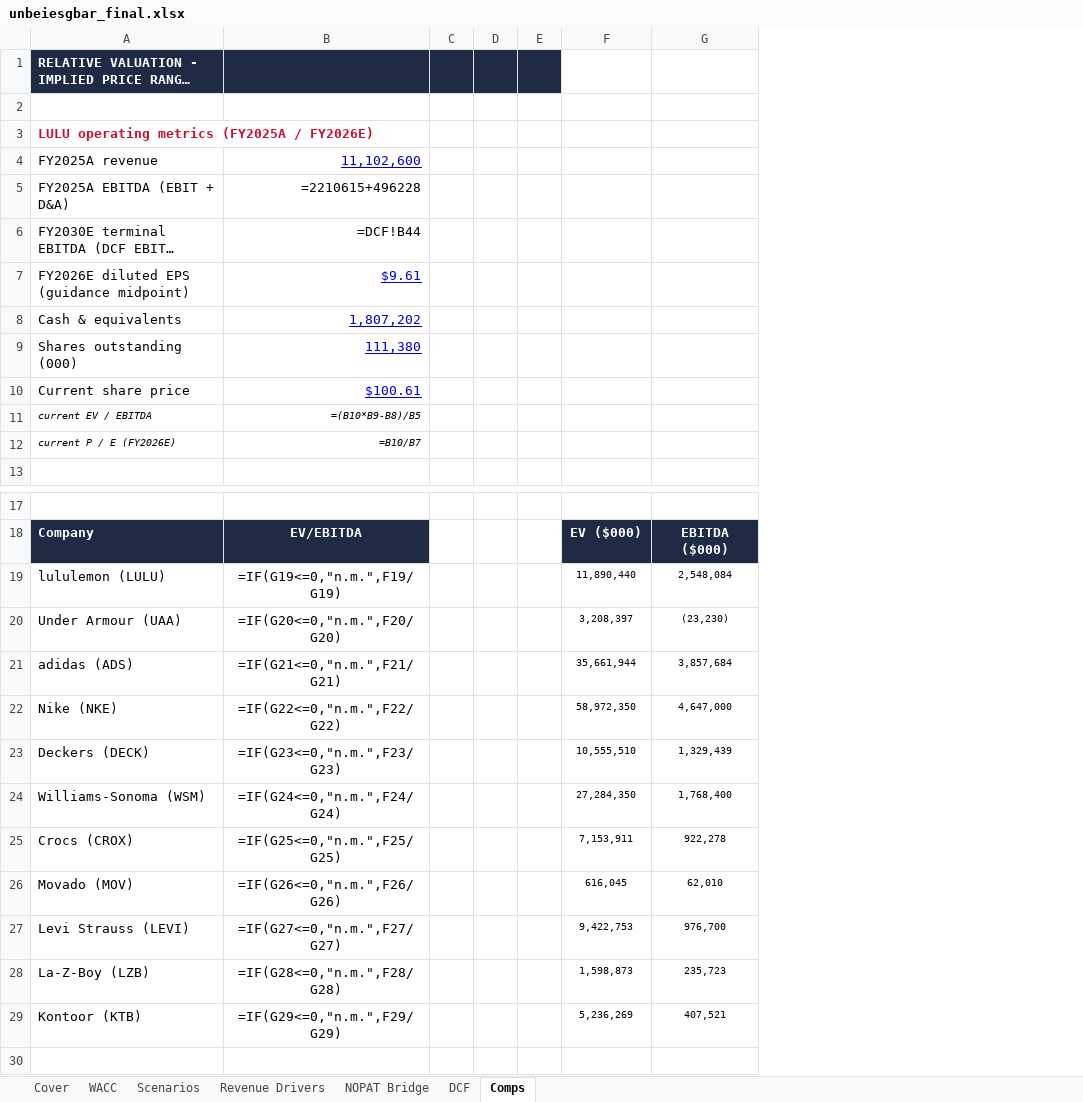
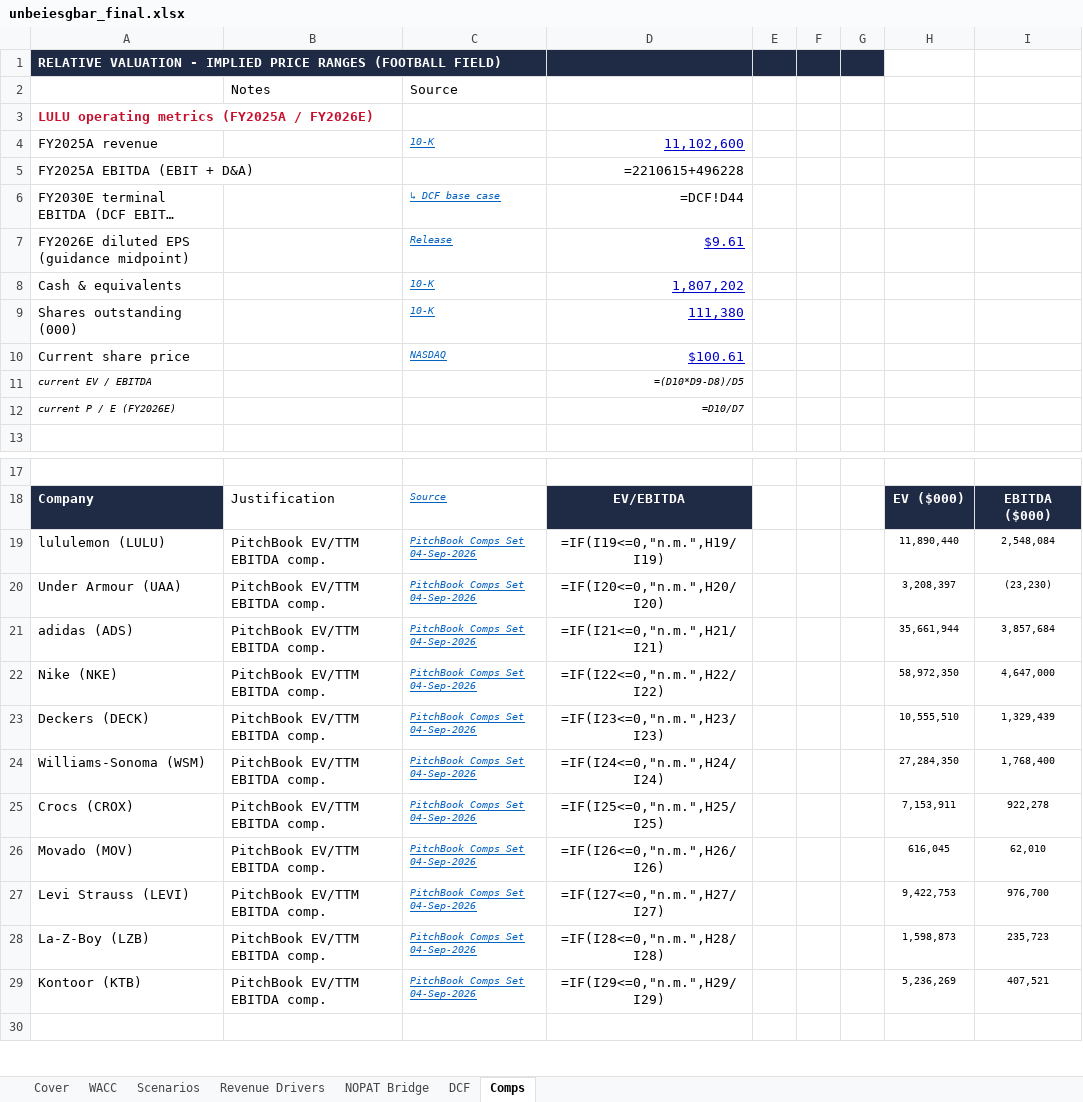
Before and after one commit to vengeanceaiUSC/RM, an Excel workbook: LULU/unbeiesgbar_final.xlsx, sheet Comps, drawn as a sheet; only a part is shown, gaps mark what is left out; long unchanged cells end in …; values as stored, in another font and other column widths than the file's, no borders; formulas without a stored value are shown as written; removed rows and columns are numbered as before the commit, all else as after; the diff covers the shown part only; the diff names each change by its address in the sheet, - before the commit and + after, or states it on an @@ line.

```diff
--- a/LULU/unbeiesgbar_final.xlsx (sheet Comps)
+++ b/LULU/unbeiesgbar_final.xlsx (sheet Comps)
+column B, row 2: Notes; rows 18-29: Justification | PitchBook EV/TTM EBITDA comp. | PitchBook EV/TTM EBITDA comp. | PitchBook EV/TTM EBITDA comp. | PitchBook EV/TTM EBITDA comp. | PitchBook EV/TTM EBITDA comp. | PitchBook EV/TTM EBITDA comp. | PitchBook EV/TTM EBITDA comp. | PitchBook EV/TTM EBITDA comp. | PitchBook EV/TTM EBITDA comp. | PitchBook EV/TTM EBITDA comp. | PitchBook EV/TTM EBITDA comp.
+column C, rows 2-10: Source |  | 10-K |  | ↳ DCF base case | Release | 10-K | 10-K | NASDAQ; rows 18-29: Source | PitchBook Comps Set 04-Sep-2026 | PitchBook Comps Set 04-Sep-2026 | PitchBook Comps Set 04-Sep-2026 | PitchBook Comps Set 04-Sep-2026 | PitchBook Comps Set 04-Sep-2026 | PitchBook Comps Set 04-Sep-2026 | PitchBook Comps Set 04-Sep-2026 | PitchBook Comps Set 04-Sep-2026 | PitchBook Comps Set 04-Sep-2026 | PitchBook Comps Set 04-Sep-2026 | PitchBook Comps Set 04-Sep-2026
-column D, empty
-column E, empty
+column F, empty
+column G, empty
-row 2: (empty)
+row 2:  | Notes | Source
-D6: =DCF!B44
+D6: =DCF!D44
-D11: =(B10*B9-B8)/B5
+D11: =(D10*D9-D8)/D5
-D12: =B10/B7
+D12: =D10/D7
-D19: =IF(G19<=0,"n.m.",F19/G19)
+D19: =IF(I19<=0,"n.m.",H19/I19)
-D20: =IF(G20<=0,"n.m.",F20/G20)
+D20: =IF(I20<=0,"n.m.",H20/I20)
-D21: =IF(G21<=0,"n.m.",F21/G21)
+D21: =IF(I21<=0,"n.m.",H21/I21)
-D22: =IF(G22<=0,"n.m.",F22/G22)
+D22: =IF(I22<=0,"n.m.",H22/I22)
-D23: =IF(G23<=0,"n.m.",F23/G23)
+D23: =IF(I23<=0,"n.m.",H23/I23)
-D24: =IF(G24<=0,"n.m.",F24/G24)
+D24: =IF(I24<=0,"n.m.",H24/I24)
-D25: =IF(G25<=0,"n.m.",F25/G25)
+D25: =IF(I25<=0,"n.m.",H25/I25)
-D26: =IF(G26<=0,"n.m.",F26/G26)
+D26: =IF(I26<=0,"n.m.",H26/I26)
-D27: =IF(G27<=0,"n.m.",F27/G27)
+D27: =IF(I27<=0,"n.m.",H27/I27)
-D28: =IF(G28<=0,"n.m.",F28/G28)
+D28: =IF(I28<=0,"n.m.",H28/I28)
-D29: =IF(G29<=0,"n.m.",F29/G29)
+D29: =IF(I29<=0,"n.m.",H29/I29)
```
Also changed, not shown: 9 edited cells elsewhere in this sheet, sheet DCF, sheet NOPAT Bridge, sheet Scenarios, sheet WACC, sheet Revenue Drivers, 1 other file.
